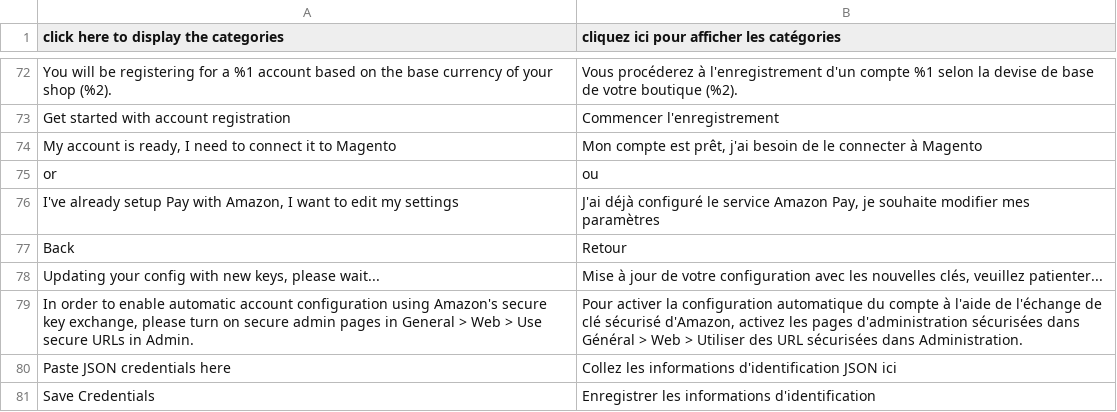
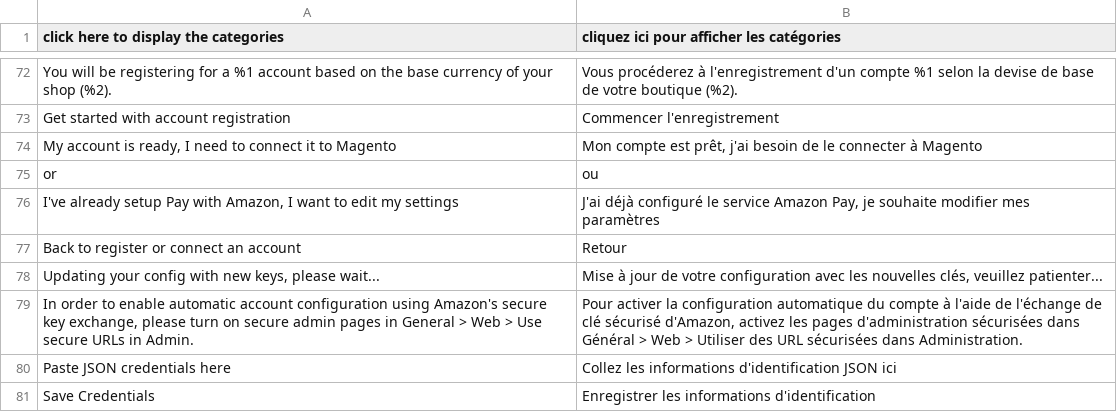
Before and after one commit to amzn/amazon-payments-magento-2-plugin, a CSV file: src/Core/i18n/fr_FR.csv, drawn as a sheet; only a part is shown, gaps mark what is left out.

Commit message:
Update - removed references to 'Back', replaced string and updated translations.

```diff
--- a/src/Core/i18n/fr_FR.csv
+++ b/src/Core/i18n/fr_FR.csv
@@ -78,3 +78,3 @@
 "I've already setup Pay with Amazon, I want to edit my settings","J'ai déjà configuré le service Amazon Pay, je souhaite modifier mes paramètres"
-"Back","Retour"
+"Back to register or connect an account","Retour"
 "Updating your config with new keys, please wait...","Mise à jour de votre configuration avec les nouvelles clés, veuillez patienter..."
```
Also changed, not shown: 1 other file.
